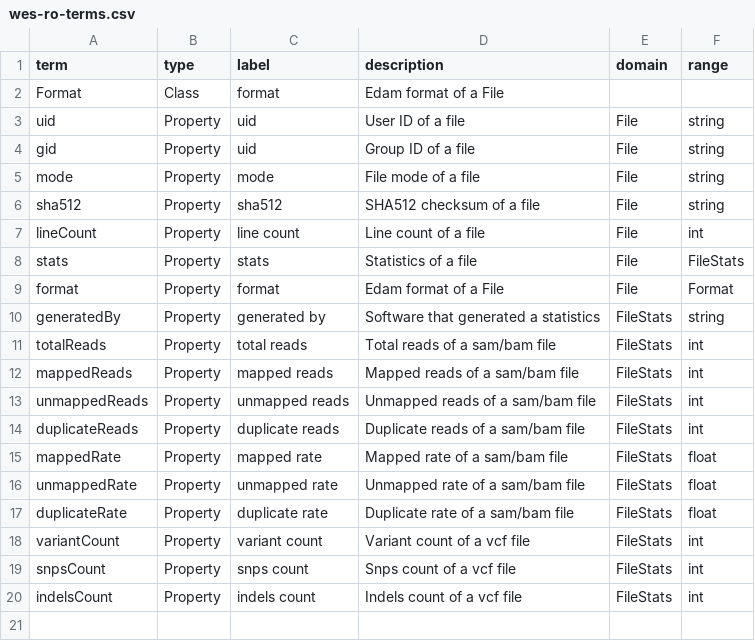
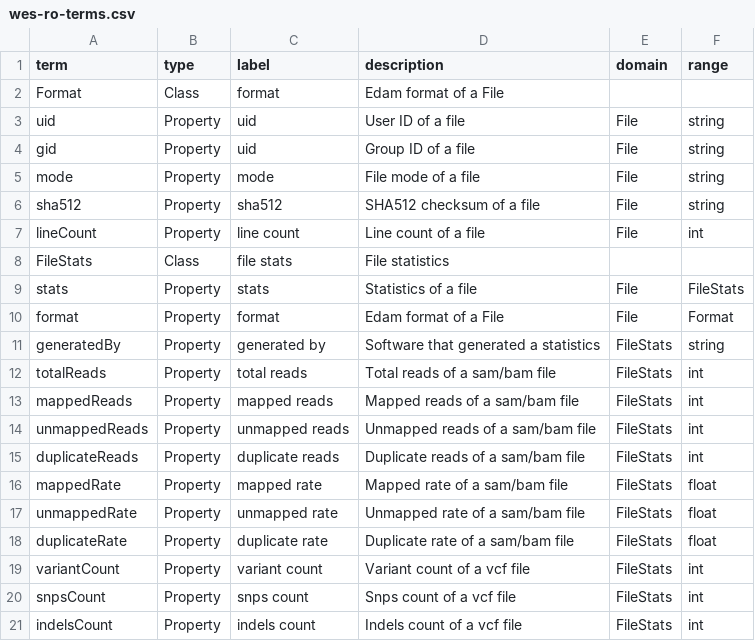
Before and after one commit to sapporo-wes/sapporo-service, a CSV file: sapporo/wes-ro-terms.csv, drawn as a sheet.

```diff
--- a/sapporo/wes-ro-terms.csv
+++ b/sapporo/wes-ro-terms.csv
@@ -7,2 +7,3 @@ sha512,Property,sha512,SHA512 checksum of a file,File,string
 lineCount,Property,line count,Line count of a file,File,int
+FileStats,Class,file stats,File statistics,,
 stats,Property,stats,Statistics of a file,File,FileStats
```
Also changed, not shown: 1 other file.
